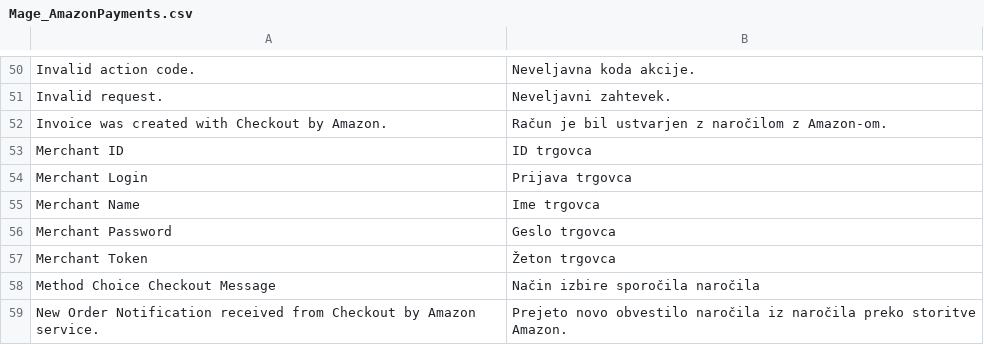
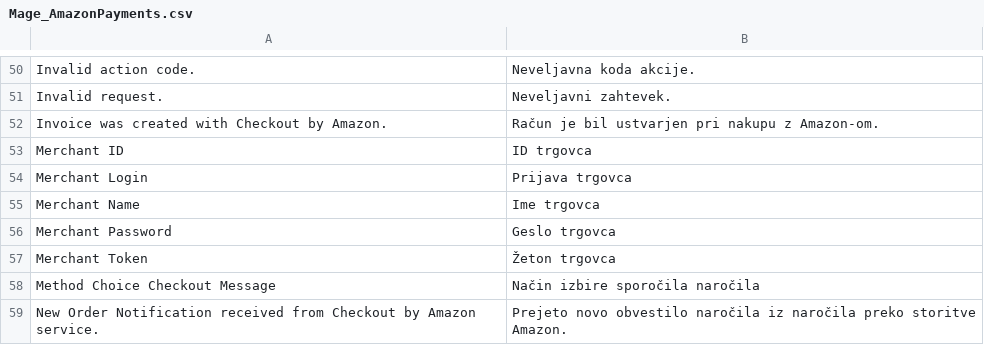
Before and after one commit to symfony-si/magento1-sl-si, a CSV file: sl_SI/Mage_AmazonPayments.csv, drawn as a sheet; only a part is shown, gaps mark what is left out.

```diff
--- a/sl_SI/Mage_AmazonPayments.csv
+++ b/sl_SI/Mage_AmazonPayments.csv
@@ -51,3 +51,3 @@
 "Invalid request.","Neveljavni zahtevek."
-"Invoice was created with Checkout by Amazon.","Račun je bil ustvarjen z naročilom z Amazon-om."
+"Invoice was created with Checkout by Amazon.","Račun je bil ustvarjen pri nakupu z Amazon-om."
 "Merchant ID","ID trgovca"
```
Also changed, not shown: sl_SI/Mage_Adminhtml.csv, sl_SI/Mage_Catalog.csv, 4 other files.
